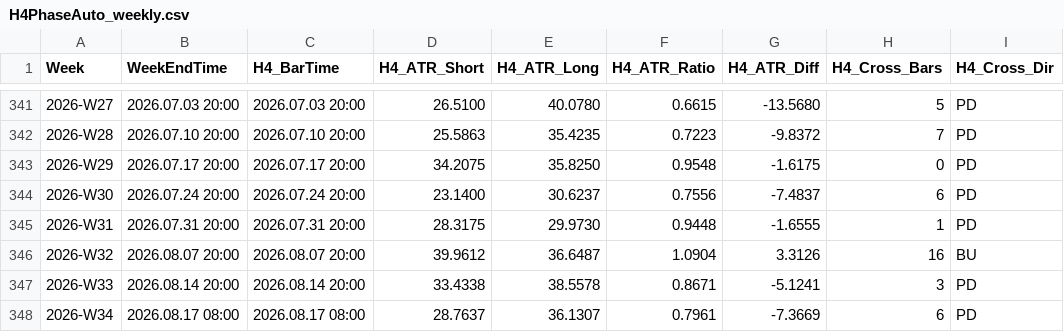
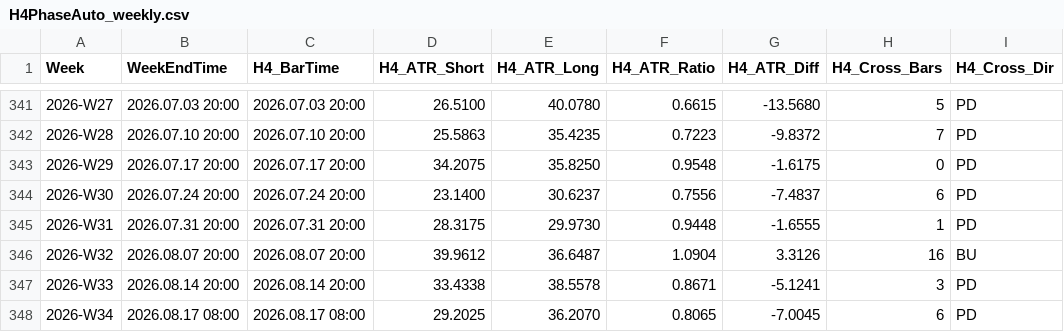
Before and after one commit to arokamiya98-svg/adxscore-heatmap, a CSV file: mt5_data/H4PhaseAuto_weekly.csv, drawn as a sheet; only a part is shown, gaps mark what is left out; the diff names each change by its address in the sheet, - before the commit and + after, or states it on an @@ line.

```diff
--- a/mt5_data/H4PhaseAuto_weekly.csv
+++ b/mt5_data/H4PhaseAuto_weekly.csv
-D348 (H4_ATR_Short): 28.7637
+D348 (H4_ATR_Short): 29.2025
-E348 (H4_ATR_Long): 36.1307
+E348 (H4_ATR_Long): 36.2070
-F348 (H4_ATR_Ratio): 0.7961
+F348 (H4_ATR_Ratio): 0.8065
-G348 (H4_ATR_Diff): -7.3669
+G348 (H4_ATR_Diff): -7.0045
```
Also changed, not shown: mt5_data/ADX_Weekly_Above_v4.csv, mt5_data/daily/daily_aggregate.csv, 2 other files.
